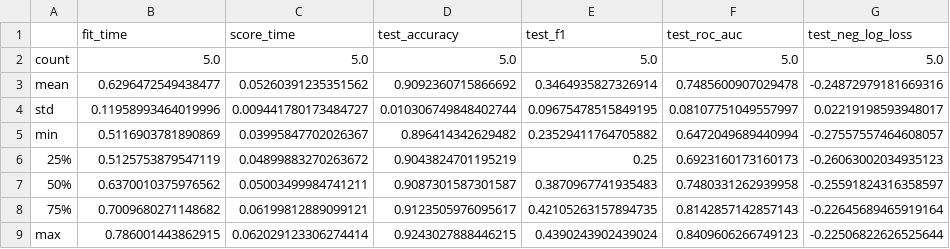
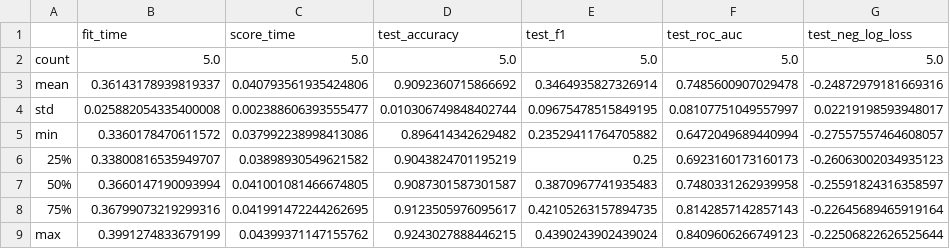
Before and after one commit to PJMichaels/Chemistry-Capstone, a CSV file: Simple_Models/clintox-random/SVC.csv, drawn as a sheet.

```diff
--- a/Simple_Models/clintox-random/SVC.csv
+++ b/Simple_Models/clintox-random/SVC.csv
@@ -2,8 +2,8 @@
 count,5.0,5.0,5.0,5.0,5.0,5.0
-mean,0.6296472549438477,0.05260391235351562,0.9092360715866692,0.3464935827326914,0.7485600907029478,-0.24872979181669316
-std,0.11958993464019996,0.009441780173484727,0.010306749848402744,0.09675478515849195,0.08107751049557997,0.02219198593948017
-min,0.5116903781890869,0.03995847702026367,0.896414342629482,0.23529411764705882,0.6472049689440994,-0.27557557464608057
-25%,0.5125753879547119,0.04899883270263672,0.9043824701195219,0.25,0.6923160173160173,-0.26063002034935123
-50%,0.6370010375976562,0.05003499984741211,0.9087301587301587,0.3870967741935483,0.7480331262939958,-0.25591824316358597
-75%,0.7009680271148682,0.06199812889099121,0.9123505976095617,0.42105263157894735,0.8142857142857143,-0.22645689465919164
-max,0.786001443862915,0.062029123306274414,0.9243027888446215,0.4390243902439024,0.8409606266749123,-0.22506822626525644
+mean,0.36143178939819337,0.040793561935424806,0.9092360715866692,0.3464935827326914,0.7485600907029478,-0.24872979181669316
+std,0.025882054335400008,0.002388606393555477,0.010306749848402744,0.09675478515849195,0.08107751049557997,0.02219198593948017
+min,0.3360178470611572,0.037992238998413086,0.896414342629482,0.23529411764705882,0.6472049689440994,-0.27557557464608057
+25%,0.33800816535949707,0.03898930549621582,0.9043824701195219,0.25,0.6923160173160173,-0.26063002034935123
+50%,0.3660147190093994,0.041001081466674805,0.9087301587301587,0.3870967741935483,0.7480331262939958,-0.25591824316358597
+75%,0.36799073219299316,0.041991472244262695,0.9123505976095617,0.42105263157894735,0.8142857142857143,-0.22645689465919164
+max,0.3991274833679199,0.04399371147155762,0.9243027888446215,0.4390243902439024,0.8409606266749123,-0.22506822626525644
```
Also changed, not shown: Simple_Models/Predictions/clintox-random-train-pred.csv, Simple_Models/Predictions/clintox-random-validate-pred.csv, 45 other files.
